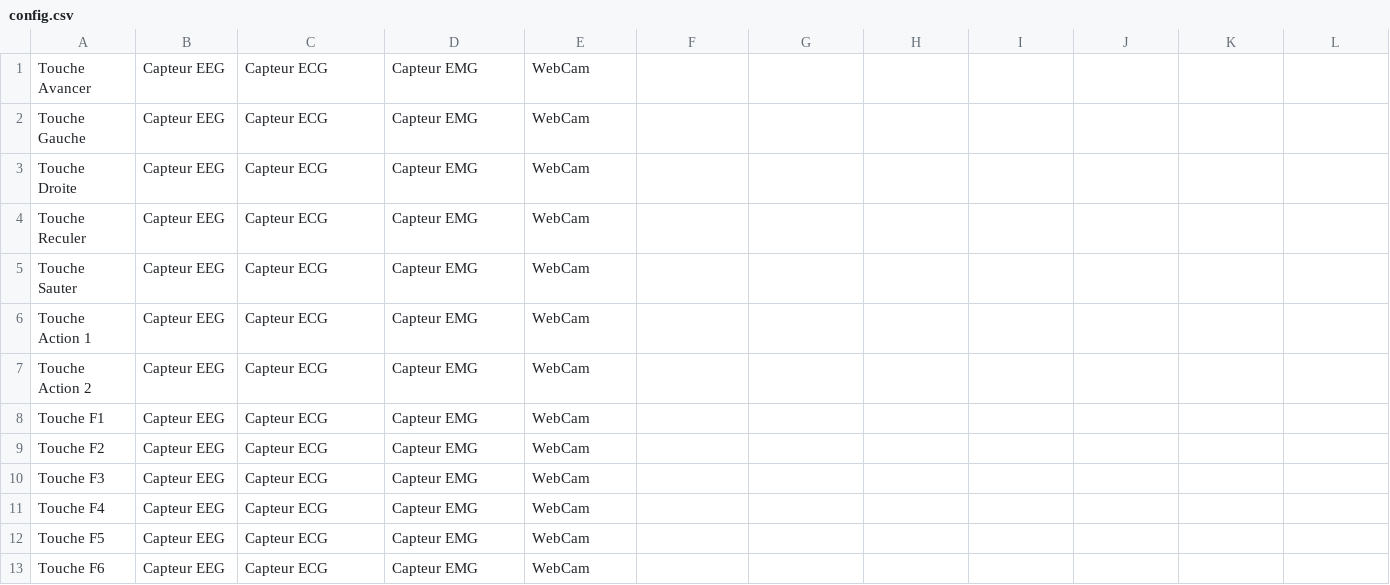
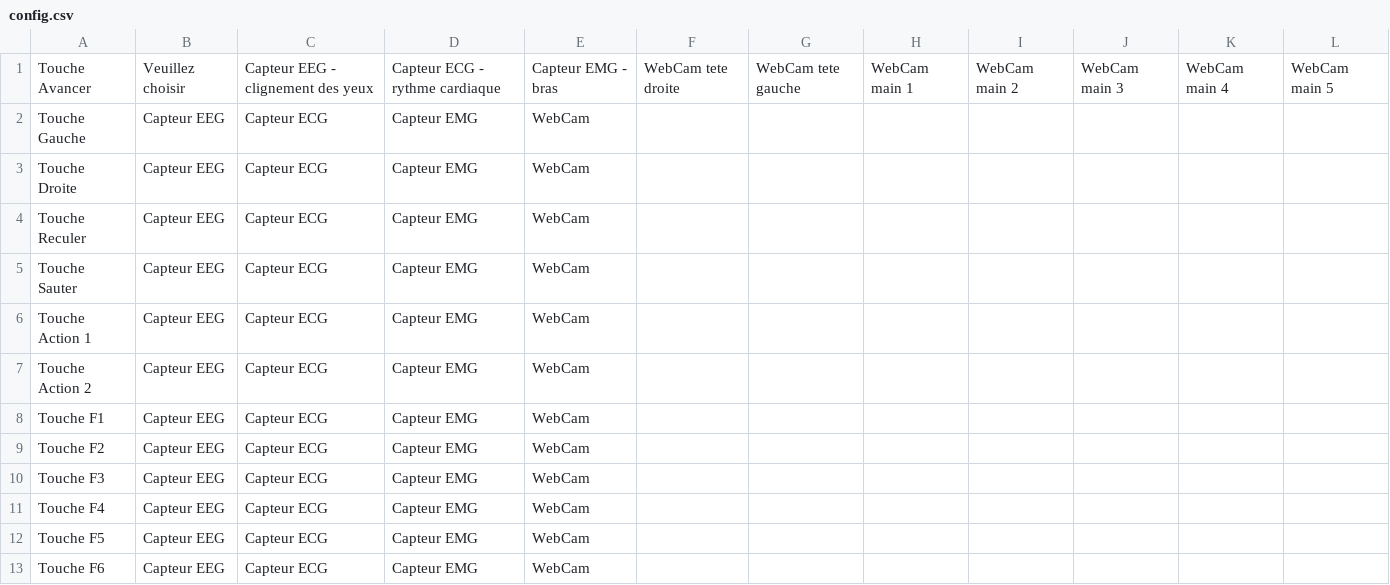
Before and after one commit to Ryokenka/NerveGear, a CSV file: Interface/ConfigEngine/config.csv, drawn as a sheet.

```diff
--- a/Interface/ConfigEngine/config.csv
+++ b/Interface/ConfigEngine/config.csv
@@ -1,2 +1,2 @@
-Touche Avancer,Capteur EEG,Capteur ECG,Capteur EMG,WebCam
+Touche Avancer,Veuillez choisir, Capteur EEG - clignement des yeux,Capteur ECG - rythme cardiaque, Capteur EMG - bras, WebCam tete droite, WebCam tete gauche,WebCam main 1,WebCam main 2,WebCam main 3,WebCam main 4,WebCam main 5
 Touche Gauche,Capteur EEG,Capteur ECG,Capteur EMG,WebCam
```
Also changed, not shown: 5 other files.
